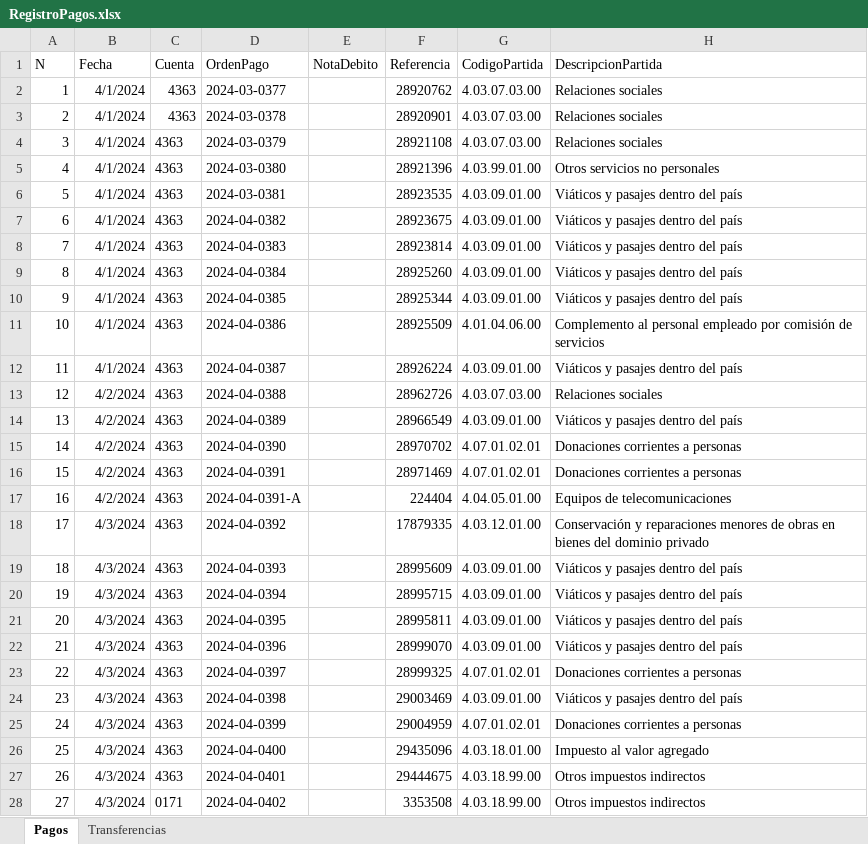
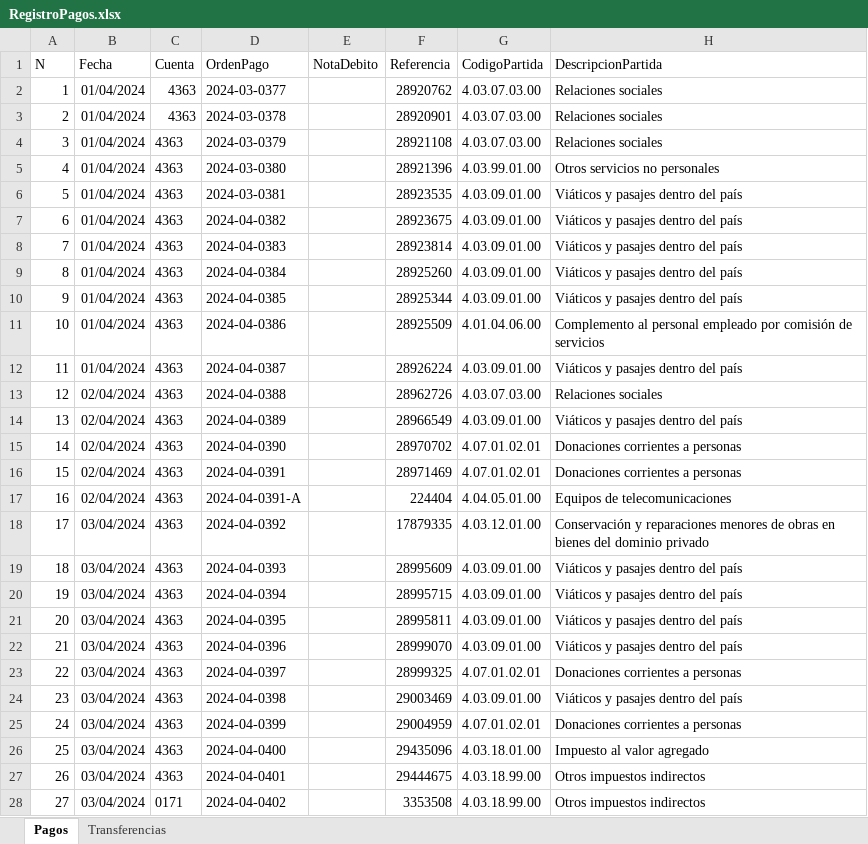
Before and after one commit to jlmolero/ltz_reportes, an Excel workbook: data/RegistroPagos.xlsx, sheet Pagos, drawn as a sheet; only a part is shown; values as stored, in another font and other column widths than the file's, no borders; conditional formats and table styles not drawn; the diff covers the shown part only; the diff names each change by its address in the sheet, - before the commit and + after, or states it on an @@ line.

```diff
--- a/data/RegistroPagos.xlsx (sheet Pagos)
+++ b/data/RegistroPagos.xlsx (sheet Pagos)
-B2:B12 (Fecha): 4/1/2024
+B2:B12 (Fecha): 01/04/2024
-B13:B17 (Fecha): 4/2/2024
+B13:B17 (Fecha): 02/04/2024
-B18:B28 (Fecha): 4/3/2024
+B18:B28 (Fecha): 03/04/2024
```
Also changed, not shown: 882 edited cells elsewhere in this sheet, sheet Transferencias, formulas that keep their value, hidden cells, 3 other files.
